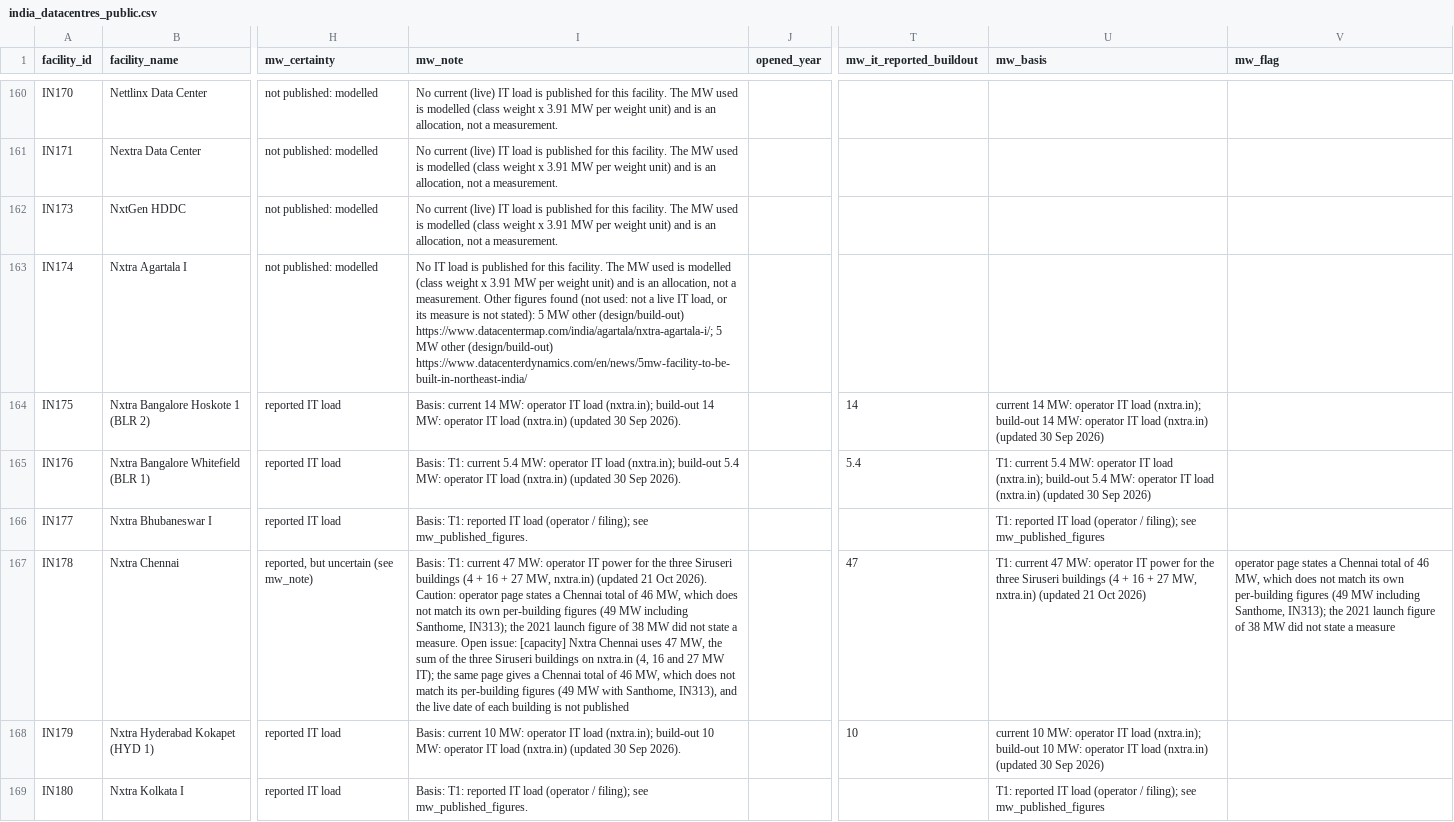
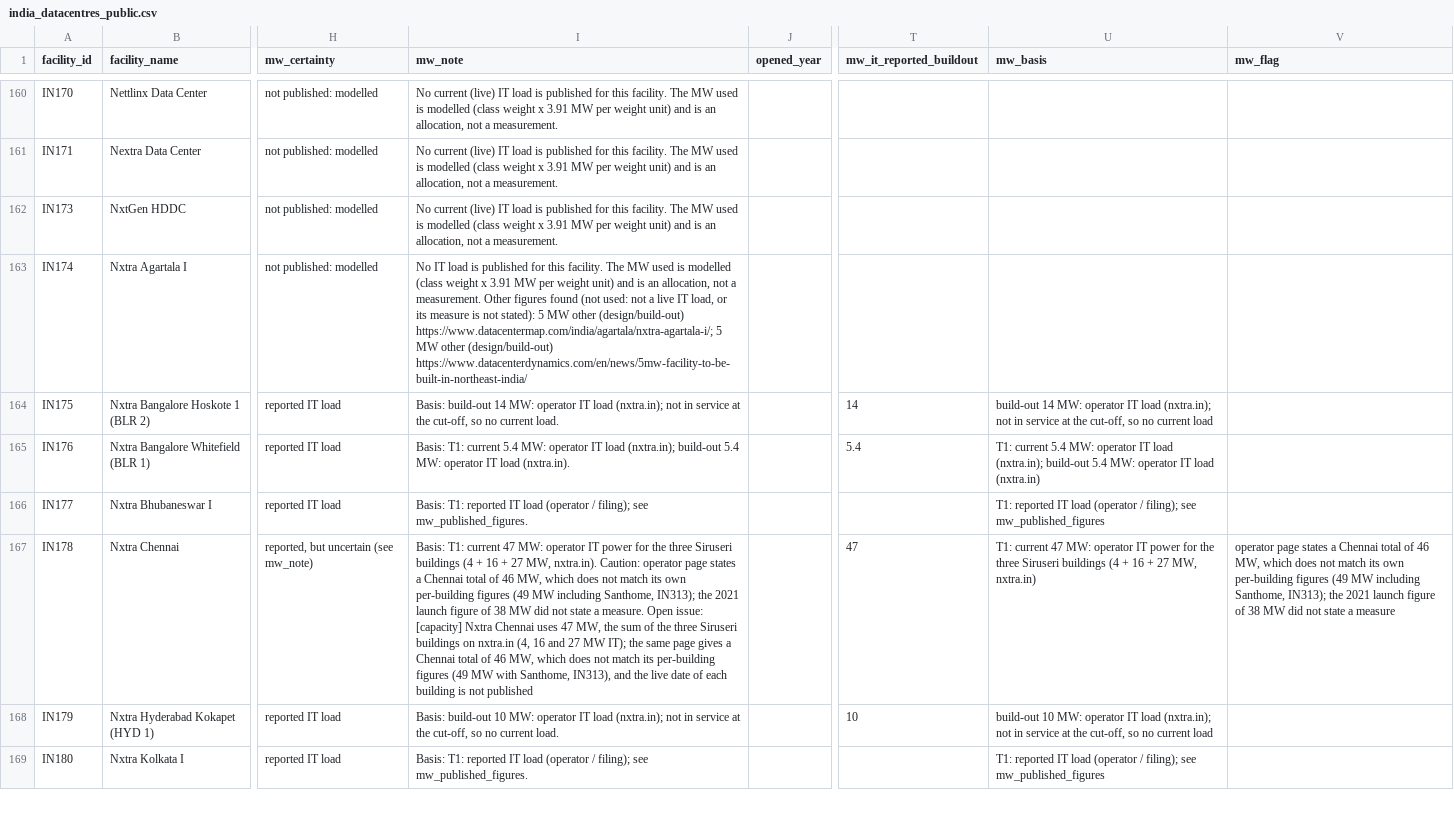
Before and after one commit to pdez90/india-datacentre-ej, a CSV file: data/india_datacentres_public.csv, drawn as a sheet; only a part is shown, gaps mark what is left out; the diff covers the shown part only; the diff names each change by its address in the sheet, - before the commit and + after, or states it on an @@ line.

Commit message:
Capacity notes match the columns; remove internal wording

```diff
--- a/data/india_datacentres_public.csv
+++ b/data/india_datacentres_public.csv
-I164 (mw_note): Basis: current 14 MW: operator IT load (nxtra.in); build-out 14 MW: operator IT load (nxtra.in) (updated 30 Sep 2026).
+I164 (mw_note): Basis: build-out 14 MW: operator IT load (nxtra.in); not in service at the cut-off, so no current load.
-U164 (mw_basis): current 14 MW: operator IT load (nxtra.in); build-out 14 MW: operator IT load (nxtra.in) (updated 30 Sep 2026)
+U164 (mw_basis): build-out 14 MW: operator IT load (nxtra.in); not in service at the cut-off, so no current load
-I165 (mw_note): …IT load (nxtra.in) (updated 30 Sep 2026).
+I165 (mw_note): …IT load (nxtra.in).
-U165 (mw_basis): …load (nxtra.in) (updated 30 Sep 2026)
+U165 (mw_basis): …load (nxtra.in)
-I167 (mw_note): …27 MW, nxtra.in) (updated 21 Oct 2026). Caution: operator…
+I167 (mw_note): …27 MW, nxtra.in). Caution: operator…
-U167 (mw_basis): …MW, nxtra.in) (updated 21 Oct 2026)
+U167 (mw_basis): …MW, nxtra.in)
-I168 (mw_note): Basis: current 10 MW: operator IT load (nxtra.in); build-out 10 MW: operator IT load (nxtra.in) (updated 30 Sep 2026).
+I168 (mw_note): Basis: build-out 10 MW: operator IT load (nxtra.in); not in service at the cut-off, so no current load.
-U168 (mw_basis): current 10 MW: operator IT load (nxtra.in); build-out 10 MW: operator IT load (nxtra.in) (updated 30 Sep 2026)
+U168 (mw_basis): build-out 10 MW: operator IT load (nxtra.in); not in service at the cut-off, so no current load
```
Also changed, not shown: 131 edited cells elsewhere in this file, 4 other files.
